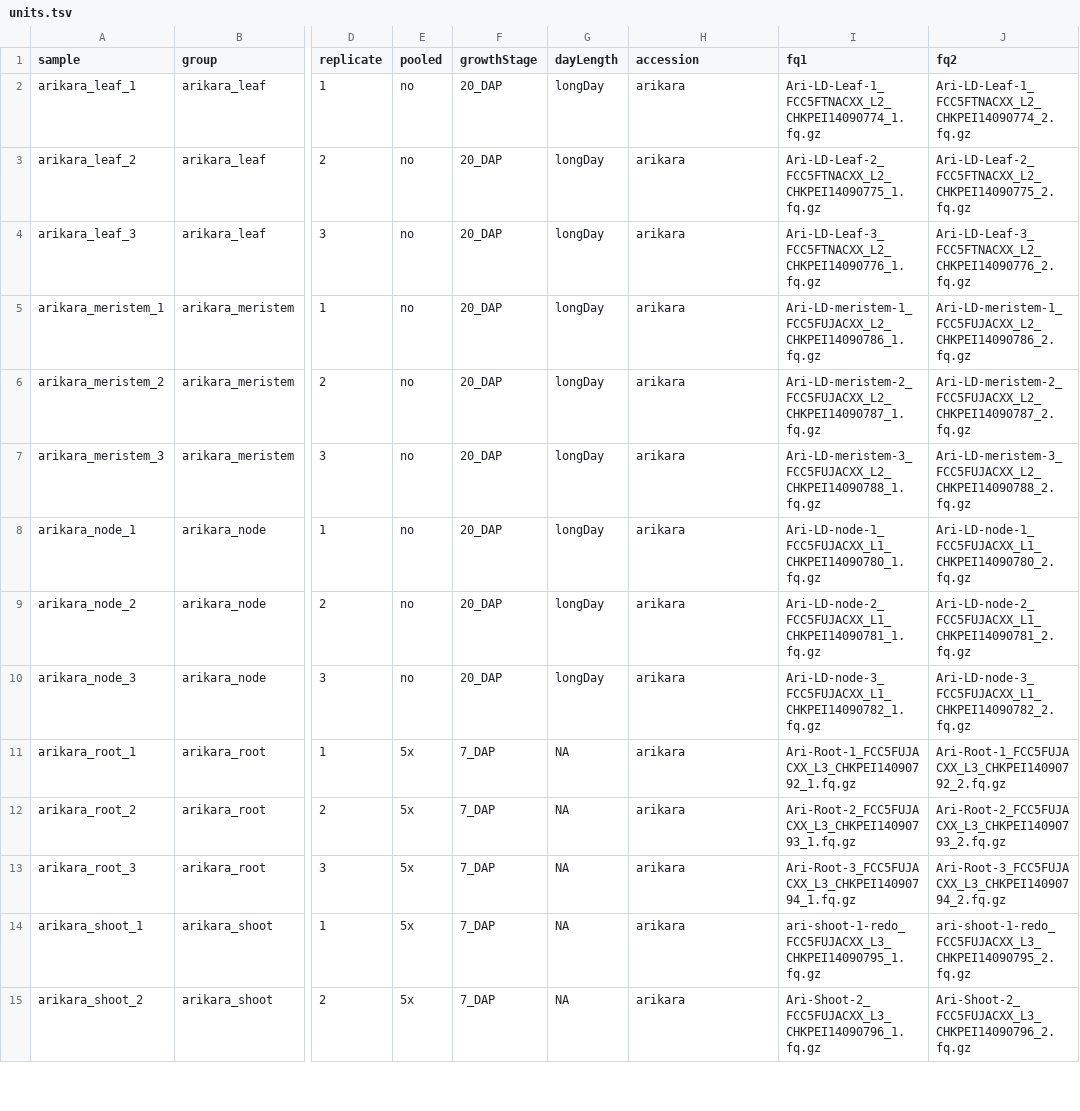
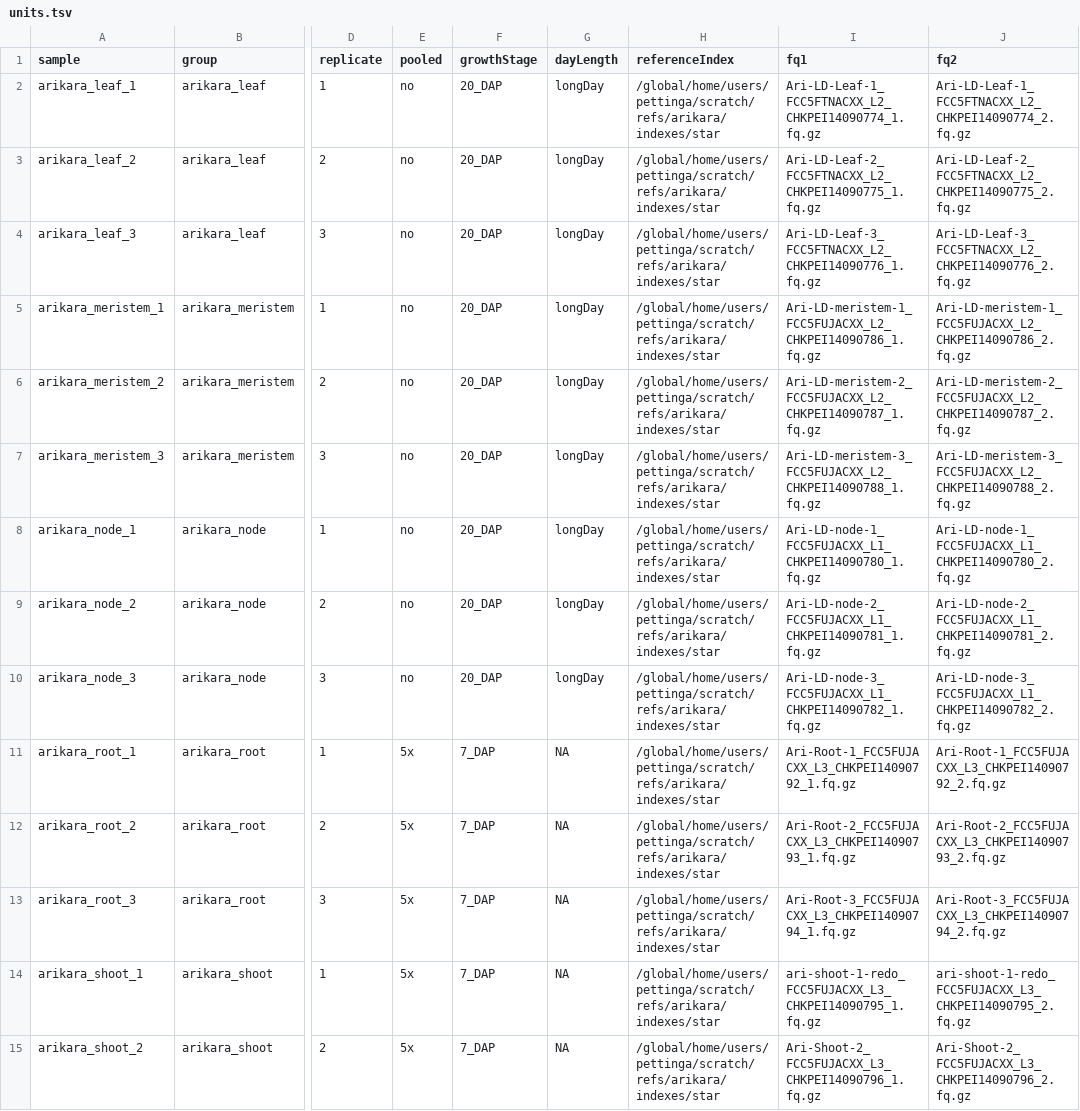
Before and after one commit to deanpettinga/rnaseq_workflow, a TSV file: bin/units.tsv, drawn as a sheet; only a part is shown, gaps mark what is left out; the diff covers the shown part only; the diff names each change by its address in the sheet, - before the commit and + after, or states it on an @@ line.

Commit message:
fixed units.tsv; removed extra NB lines

```diff
--- a/bin/units.tsv
+++ b/bin/units.tsv
-H1: accession
+H1: referenceIndex
-H2:H15 (referenceIndex): arikara
+H2:H15 (referenceIndex): /global/home/users/pettinga/scratch/refs/arikara/indexes/star
```
Also changed, not shown: 3 removed rows and 41 edited cells elsewhere in this file.
